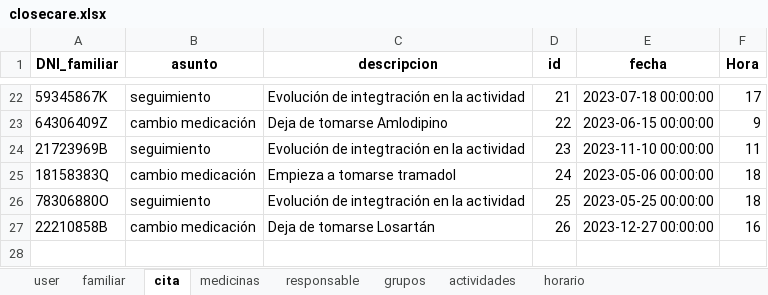
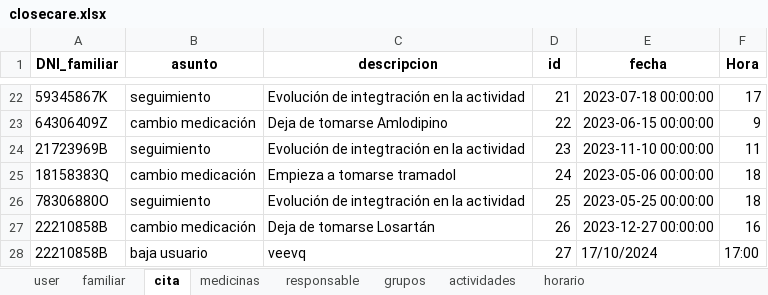
Before and after one commit to closecarefundation/PY-to-APK, an Excel workbook: closecare.xlsx, sheet cita, drawn as a sheet; only a part is shown, gaps mark what is left out; values as stored, in another font and other column widths than the file's, no borders; the diff names each change by its address in the sheet, - before the commit and + after, or states it on an @@ line.

Commit message:
Pedir cita

```diff
--- a/closecare.xlsx (sheet cita)
+++ b/closecare.xlsx (sheet cita)
+row 28: 22210858B | baja usuario | veevq | 27 | 17/10/2024 | 17:00
```
